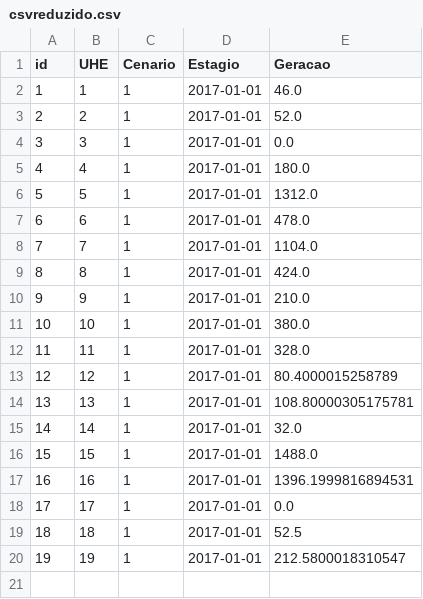
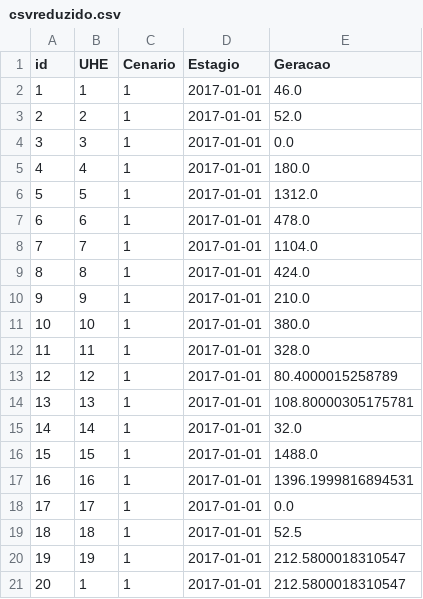
Before and after one commit to JulianoLMarinho/COS480, a CSV file: Data/csvreduzido.csv, drawn as a sheet; the diff names each change by its address in the sheet, - before the commit and + after, or states it on an @@ line.

```diff
--- a/Data/csvreduzido.csv
+++ b/Data/csvreduzido.csv
+row 21: 20 | 1 | 1 | 2017-01-01 | 212.5800018310547
```
Also changed, not shown: 6 other files.
